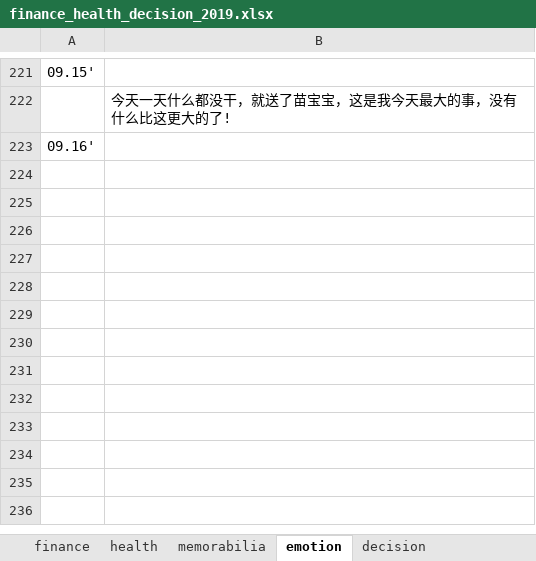
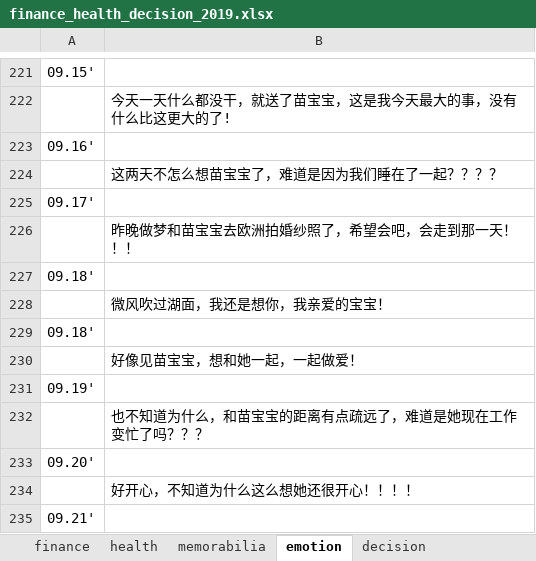
Before and after one commit to ilvcr/planandlife, an Excel workbook: 2019/finance_health_decision_2019.xlsx, sheet emotion, drawn as a sheet; only a part is shown, gaps mark what is left out; values as stored, in another font and other column widths than the file's, no borders; the diff names each change by its address in the sheet, - before the commit and + after, or states it on an @@ line.

```diff
--- a/2019/finance_health_decision_2019.xlsx (sheet emotion)
+++ b/2019/finance_health_decision_2019.xlsx (sheet emotion)
+row 224:  | 这两天不怎么想苗宝宝了，难道是因为我们睡在了一起？？？？
+row 225: 09.17'
+row 226:  | 昨晚做梦和苗宝宝去欧洲拍婚纱照了，希望会吧，会走到那一天！！！
+row 227: 09.18'
+row 228:  | 微风吹过湖面，我还是想你，我亲爱的宝宝！
+row 229: 09.18'
+row 230:  | 好像见苗宝宝，想和她一起，一起做爱！
+row 231: 09.19'
+row 232:  | 也不知道为什么，和苗宝宝的距离有点疏远了，难道是她现在工作变忙了吗？？？
+row 233: 09.20'
+row 234:  | 好开心，不知道为什么这么想她还很开心！！！！
+row 235: 09.21'
```
Also changed, not shown: sheet finance, sheet memorabilia, sheet health, 1 other file.
